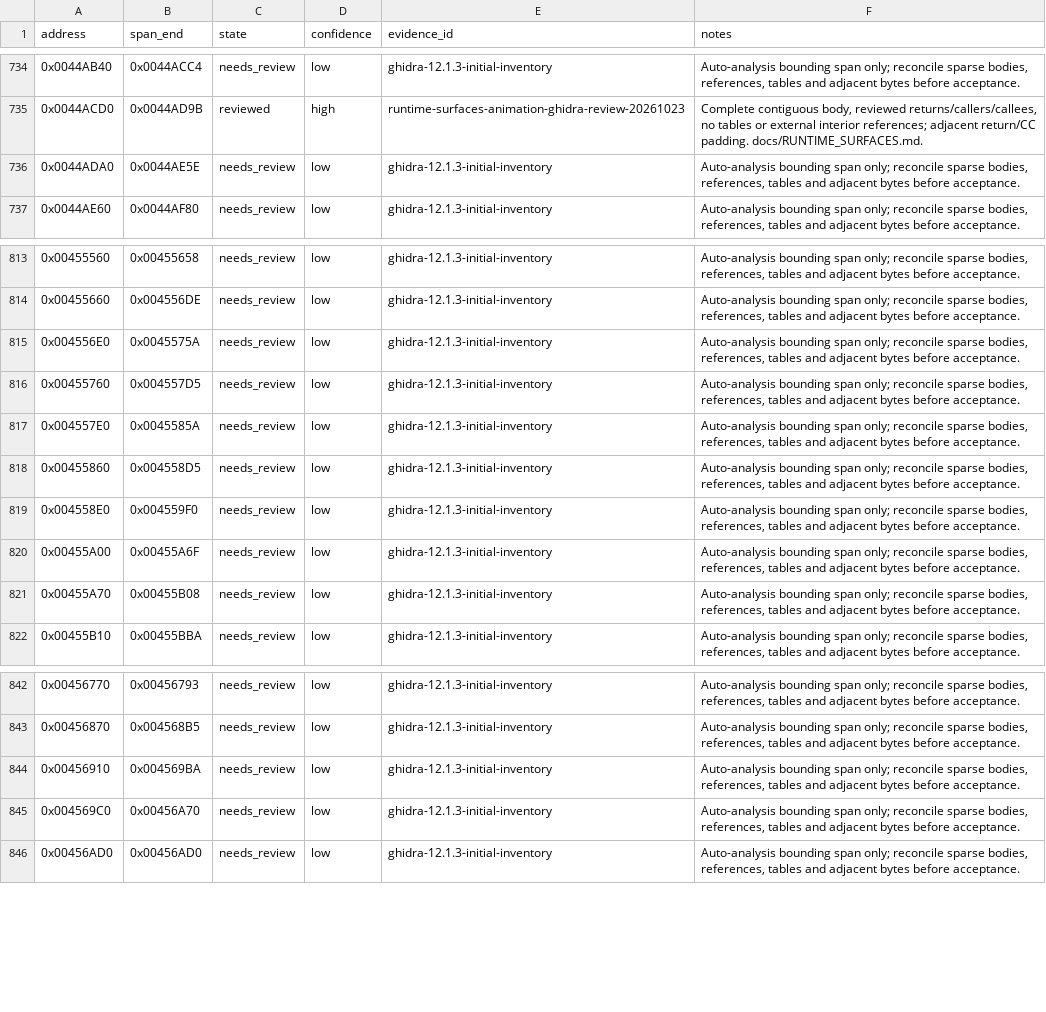
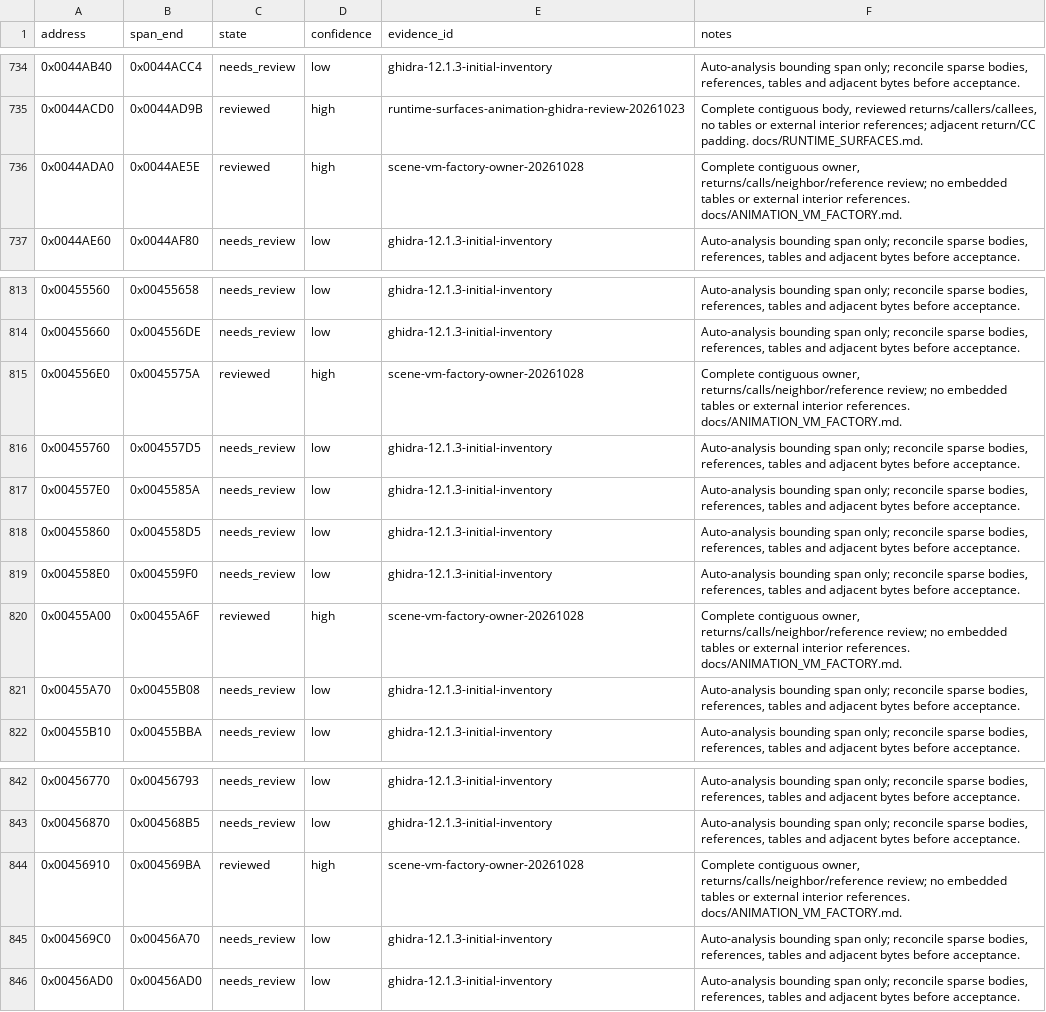
Before and after one commit to N0zoM1z0/th11, a CSV file: config/function-boundaries.csv, drawn as a sheet; only a part is shown, gaps mark what is left out.

```diff
--- a/config/function-boundaries.csv
+++ b/config/function-boundaries.csv
@@ -735,3 +735,3 @@ address,span_end,state,confidence,evidence_id,notes
 0x0044ACD0,0x0044AD9B,reviewed,high,runtime-surfaces-animation-ghidra-review-20261023,"Complete contiguous body, reviewed returns/callers/callees, no tables or external interior references; adjacent return/CC padding. docs/RUNTIME_SURFACES.md."
-0x0044ADA0,0x0044AE5E,needs_review,low,ghidra-12.1.3-initial-inventory,"Auto-analysis bounding span only; reconcile sparse bodies, references, tables and adjacent bytes before acceptance."
+0x0044ADA0,0x0044AE5E,reviewed,high,scene-vm-factory-owner-20261028,"Complete contiguous owner, returns/calls/neighbor/reference review; no embedded tables or external interior references. docs/ANIMATION_VM_FACTORY.md."
 0x0044AE60,0x0044AF80,needs_review,low,ghidra-12.1.3-initial-inventory,"Auto-analysis bounding span only; reconcile sparse bodies, references, tables and adjacent bytes before acceptance."
@@ -814,3 +814,3 @@ address,span_end,state,confidence,evidence_id,notes
 0x00455660,0x004556DE,needs_review,low,ghidra-12.1.3-initial-inventory,"Auto-analysis bounding span only; reconcile sparse bodies, references, tables and adjacent bytes before acceptance."
-0x004556E0,0x0045575A,needs_review,low,ghidra-12.1.3-initial-inventory,"Auto-analysis bounding span only; reconcile sparse bodies, references, tables and adjacent bytes before acceptance."
+0x004556E0,0x0045575A,reviewed,high,scene-vm-factory-owner-20261028,"Complete contiguous owner, returns/calls/neighbor/reference review; no embedded tables or external interior references. docs/ANIMATION_VM_FACTORY.md."
 0x00455760,0x004557D5,needs_review,low,ghidra-12.1.3-initial-inventory,"Auto-analysis bounding span only; reconcile sparse bodies, references, tables and adjacent bytes before acceptance."
@@ -819,3 +819,3 @@ address,span_end,state,confidence,evidence_id,notes
 0x004558E0,0x004559F0,needs_review,low,ghidra-12.1.3-initial-inventory,"Auto-analysis bounding span only; reconcile sparse bodies, references, tables and adjacent bytes before acceptance."
-0x00455A00,0x00455A6F,needs_review,low,ghidra-12.1.3-initial-inventory,"Auto-analysis bounding span only; reconcile sparse bodies, references, tables and adjacent bytes before acceptance."
+0x00455A00,0x00455A6F,reviewed,high,scene-vm-factory-owner-20261028,"Complete contiguous owner, returns/calls/neighbor/reference review; no embedded tables or external interior references. docs/ANIMATION_VM_FACTORY.md."
 0x00455A70,0x00455B08,needs_review,low,ghidra-12.1.3-initial-inventory,"Auto-analysis bounding span only; reconcile sparse bodies, references, tables and adjacent bytes before acceptance."
@@ -843,3 +843,3 @@ address,span_end,state,confidence,evidence_id,notes
 0x00456870,0x004568B5,needs_review,low,ghidra-12.1.3-initial-inventory,"Auto-analysis bounding span only; reconcile sparse bodies, references, tables and adjacent bytes before acceptance."
-0x00456910,0x004569BA,needs_review,low,ghidra-12.1.3-initial-inventory,"Auto-analysis bounding span only; reconcile sparse bodies, references, tables and adjacent bytes before acceptance."
+0x00456910,0x004569BA,reviewed,high,scene-vm-factory-owner-20261028,"Complete contiguous owner, returns/calls/neighbor/reference review; no embedded tables or external interior references. docs/ANIMATION_VM_FACTORY.md."
 0x004569C0,0x00456A70,needs_review,low,ghidra-12.1.3-initial-inventory,"Auto-analysis bounding span only; reconcile sparse bodies, references, tables and adjacent bytes before acceptance."
```
Also changed, not shown: config/function-origins.csv, config/functions.csv, 18 other files.
